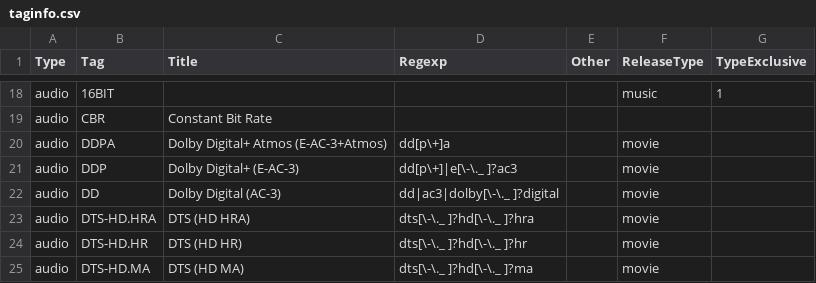
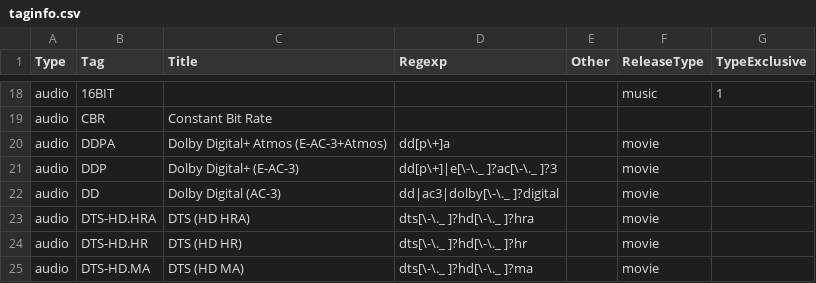
Before and after one commit to autobrr/rls, a CSV file: taginfo/taginfo.csv, drawn as a sheet; only a part is shown, gaps mark what is left out.

```diff
--- a/taginfo/taginfo.csv
+++ b/taginfo/taginfo.csv
@@ -20,3 +20,3 @@ audio,CBR,Constant Bit Rate,,,,
 audio,DDPA,Dolby Digital+ Atmos (E-AC-3+Atmos),dd[p\+]a,,movie,
-audio,DDP,Dolby Digital+ (E-AC-3),dd[p\+]|e[\-\._ ]?ac3,,movie,
+audio,DDP,Dolby Digital+ (E-AC-3),dd[p\+]|e[\-\._ ]?ac[\-\._ ]?3,,movie,
 audio,DD,Dolby Digital (AC-3),dd|ac3|dolby[\-\._ ]?digital,,movie,
```
Also changed, not shown: 1 other file.
